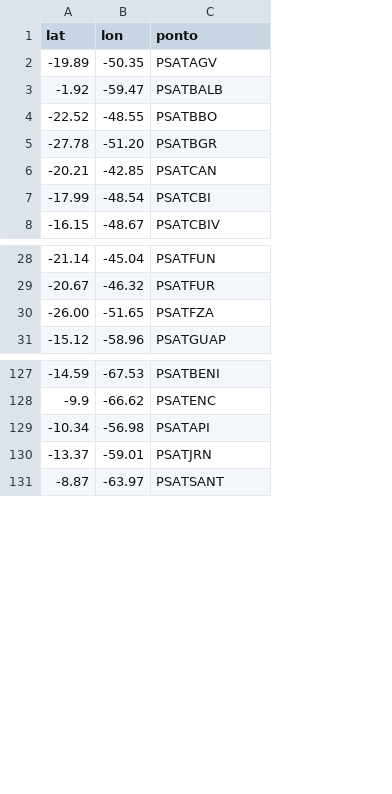
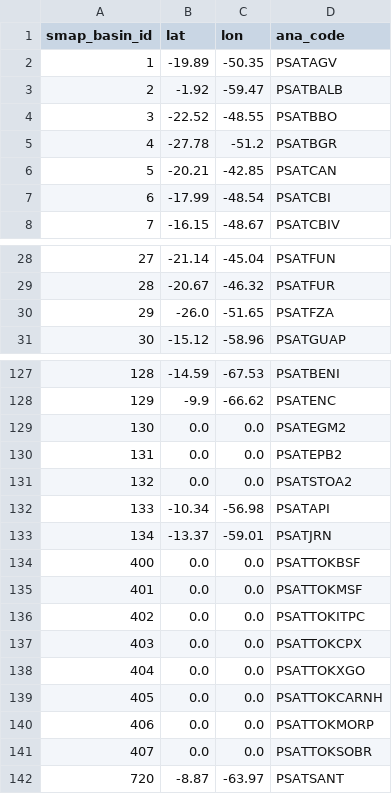
Before and after one commit to tok-yuri/compara-chuva, a CSV file: base_de_estacoes.csv, drawn as a sheet; only a part is shown, gaps mark what is left out; addresses are those after the commit; the diff covers the shown part only; the diff names each change by its address in the sheet, - before the commit and + after, or states it on an @@ line.

```diff
--- a/base_de_estacoes.csv
+++ b/base_de_estacoes.csv
+column A (smap_basin_id), rows 2-8: 1 | 2 | 3 | 4 | 5 | 6 | 7; rows 28-31: 27 | 28 | 29 | 30; rows 127-128: 128 | 129; rows 132-133: 133 | 134; row 142: 720
-D1: ponto
+D1: ana_code
-C5 (lon): -51.20
+C5 (lon): -51.2
-B30 (lat): -26.00
+B30 (lat): -26.0
+row 129: 130 | 0.0 | 0.0 | PSATEGM2
+row 130: 131 | 0.0 | 0.0 | PSATEPB2
+row 131: 132 | 0.0 | 0.0 | PSATSTOA2
+row 134: 400 | 0.0 | 0.0 | PSATTOKBSF
+row 135: 401 | 0.0 | 0.0 | PSATTOKMSF
+row 136: 402 | 0.0 | 0.0 | PSATTOKITPC
+row 137: 403 | 0.0 | 0.0 | PSATTOKCPX
+row 138: 404 | 0.0 | 0.0 | PSATTOKXGO
+row 139: 405 | 0.0 | 0.0 | PSATTOKCARNH
+row 140: 406 | 0.0 | 0.0 | PSATTOKMORP
+row 141: 407 | 0.0 | 0.0 | PSATTOKSOBR
```
Also changed, not shown: 5 edited cells elsewhere in this file, 13 other files.
